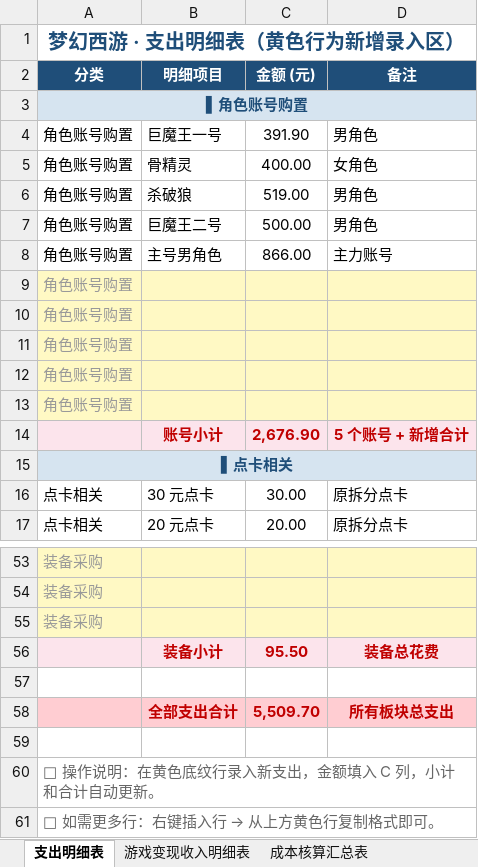
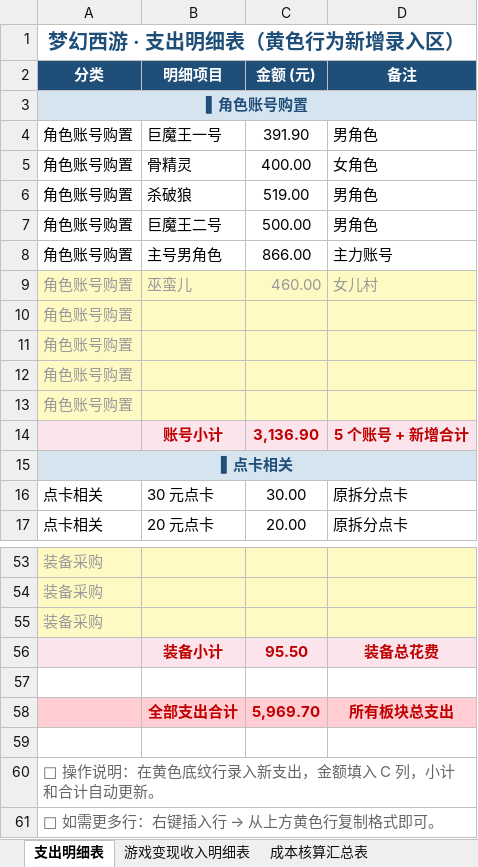
Before and after one commit to chenlong5469-ui/chenlong5469-ui.github.io, an Excel workbook: now/MHXY.xlsx, sheet 支出明细表, drawn as a sheet; only a part is shown, gaps mark what is left out; values as stored, in another font and other column widths than the file's, no borders; removed rows and columns are numbered as before the commit, all else as after; the diff names each change by its address in the sheet, - before the commit and + after, or states it on an @@ line.

```diff
--- a/now/MHXY.xlsx (sheet 支出明细表)
+++ b/now/MHXY.xlsx (sheet 支出明细表)
+row 9: 角色账号购置 | 巫蛮儿 | 460.00 | 女儿村
-row 13: 角色账号购置
-C14 (金额 (元)): 2,676.90
+C14 (金额 (元)): 3,136.90
-C58 (金额 (元)): 5,509.70
+C58 (金额 (元)): 5,969.70
```
Also changed, not shown: sheet 成本核算汇总表.
